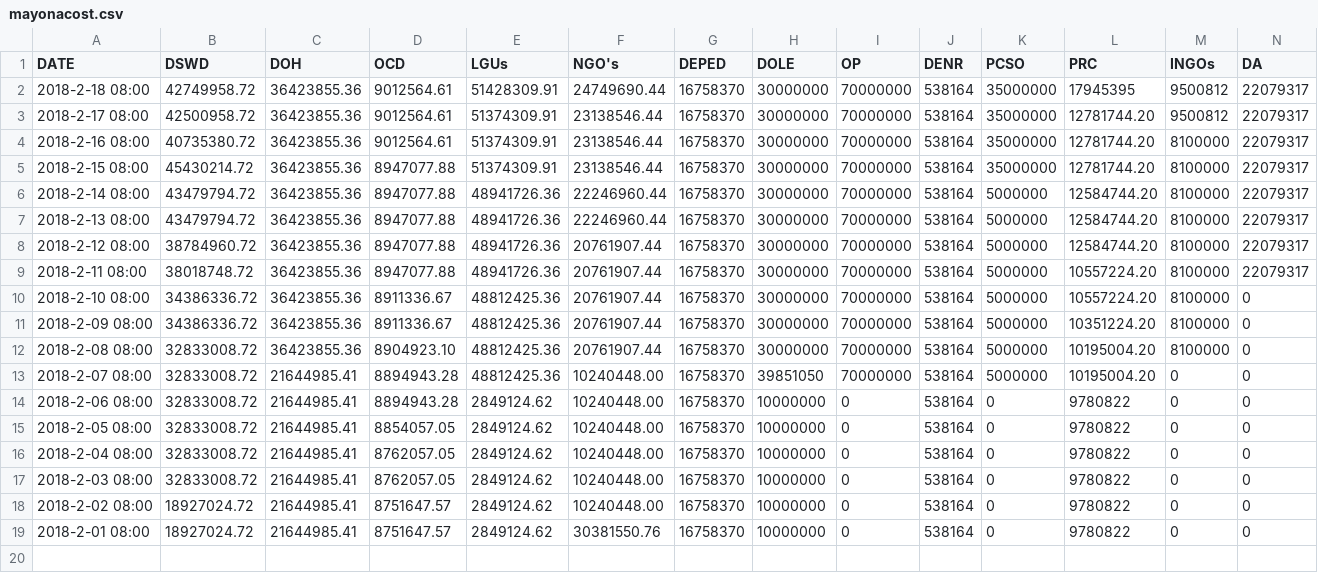
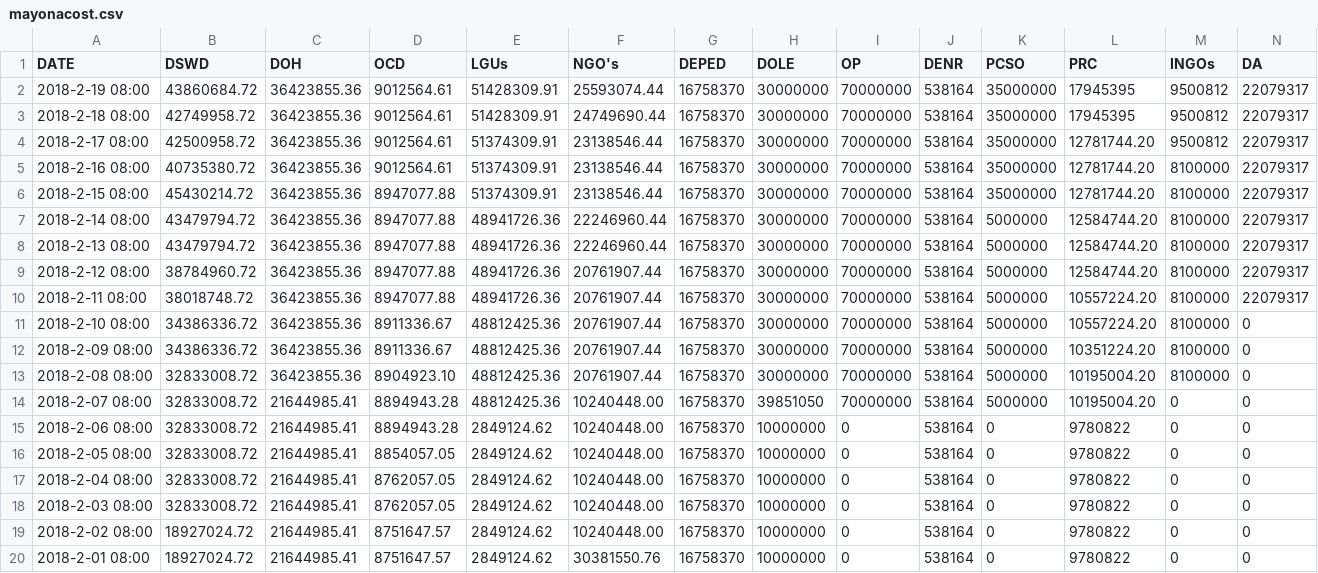
Before and after one commit to jmbangate/code4d, a CSV file: data/mayon/mayonacost.csv, drawn as a sheet; only a part is shown; rows hold the shown columns only; the diff names each change by its address in the sheet, - before the commit and + after, or states it on an @@ line.

Commit message:
Update mayonacost.csv

```diff
--- a/data/mayon/mayonacost.csv
+++ b/data/mayon/mayonacost.csv
+row 2: 2018-2-19 08:00 | 43860684.72 | 36423855.36 | 9012564.61 | 51428309.91 | 25593074.44 | 16758370 | 30000000 | 70000000 | 538164 | 35000000 | 17945395 | 9500812 | 22079317
```
